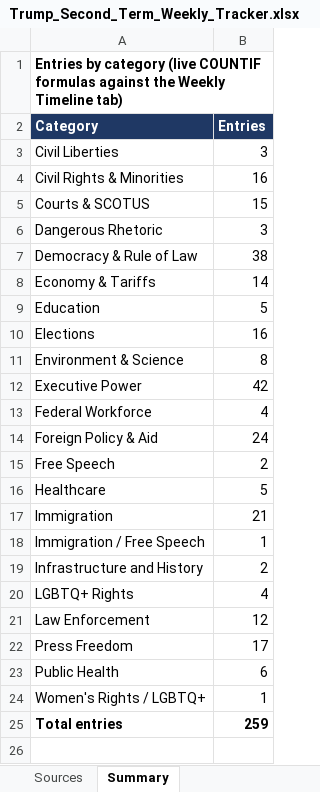
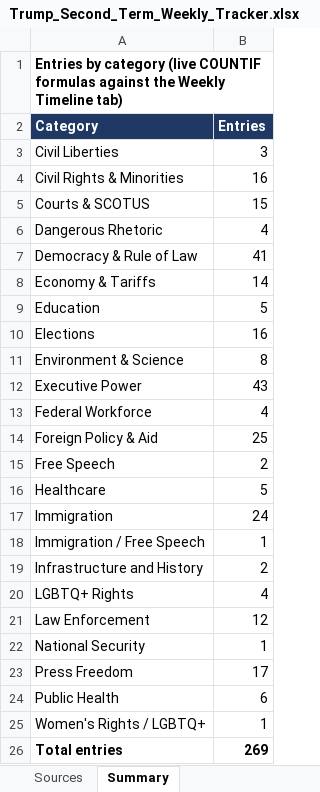
Before and after one commit to APhantomStranger/rights-left, an Excel workbook: data/Trump_Second_Term_Weekly_Tracker.xlsx, sheet Summary, drawn as a sheet; values as stored, in another font and other column widths than the file's, no borders; addresses are those after the commit; the diff names each change by its address in the sheet, - before the commit and + after, or states it on an @@ line.

```diff
--- a/data/Trump_Second_Term_Weekly_Tracker.xlsx (sheet Summary)
+++ b/data/Trump_Second_Term_Weekly_Tracker.xlsx (sheet Summary)
-B6 (Entries): 3
+B6 (Entries): 4
-B7 (Entries): 38
+B7 (Entries): 41
-B12 (Entries): 42
+B12 (Entries): 43
-B14 (Entries): 24
+B14 (Entries): 25
-B17 (Entries): 21
+B17 (Entries): 24
+row 22: National Security | 1
-B26 (Entries): 259
+B26 (Entries): 269
```
Also changed, not shown: sheet Sources, sheet Weekly Timeline, formulas that keep their value, data/MAGA_Crime_Tracker.xlsx, 4 other files.
